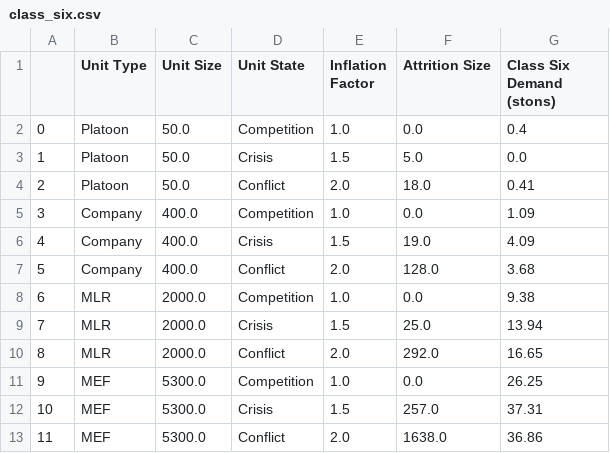
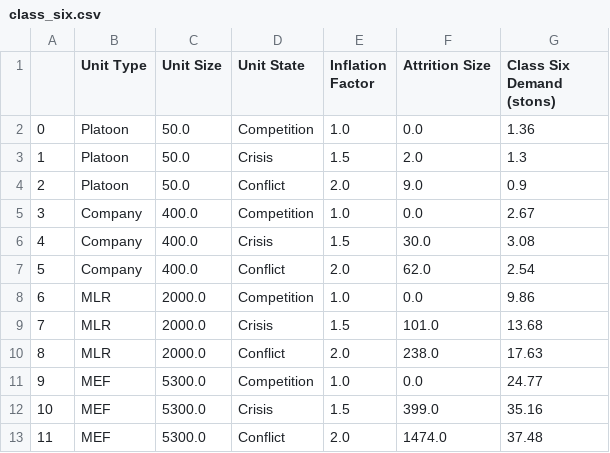
Before and after one commit to itsalljokay/UnitDemandGenerator, a CSV file: outputs/class/class_six.csv, drawn as a sheet.

```diff
--- a/outputs/class/class_six.csv
+++ b/outputs/class/class_six.csv
@@ -1,13 +1,13 @@
 ,Unit Type,Unit Size,Unit State,Inflation Factor,Attrition Size,Class Six Demand (stons)
-0,Platoon,50.0,Competition,1.0,0.0,0.4
-1,Platoon,50.0,Crisis,1.5,5.0,0.0
-2,Platoon,50.0,Conflict,2.0,18.0,0.41
-3,Company,400.0,Competition,1.0,0.0,1.09
-4,Company,400.0,Crisis,1.5,19.0,4.09
-5,Company,400.0,Conflict,2.0,128.0,3.68
-6,MLR,2000.0,Competition,1.0,0.0,9.38
-7,MLR,2000.0,Crisis,1.5,25.0,13.94
-8,MLR,2000.0,Conflict,2.0,292.0,16.65
-9,MEF,5300.0,Competition,1.0,0.0,26.25
-10,MEF,5300.0,Crisis,1.5,257.0,37.31
-11,MEF,5300.0,Conflict,2.0,1638.0,36.86
+0,Platoon,50.0,Competition,1.0,0.0,1.36
+1,Platoon,50.0,Crisis,1.5,2.0,1.3
+2,Platoon,50.0,Conflict,2.0,9.0,0.9
+3,Company,400.0,Competition,1.0,0.0,2.67
+4,Company,400.0,Crisis,1.5,30.0,3.08
+5,Company,400.0,Conflict,2.0,62.0,2.54
+6,MLR,2000.0,Competition,1.0,0.0,9.86
+7,MLR,2000.0,Crisis,1.5,101.0,13.68
+8,MLR,2000.0,Conflict,2.0,238.0,17.63
+9,MEF,5300.0,Competition,1.0,0.0,24.77
+10,MEF,5300.0,Crisis,1.5,399.0,35.16
+11,MEF,5300.0,Conflict,2.0,1474.0,37.48
```
Also changed, not shown: outputs/class/class_four.csv, outputs/class/class_nine.csv, 8 other files.
